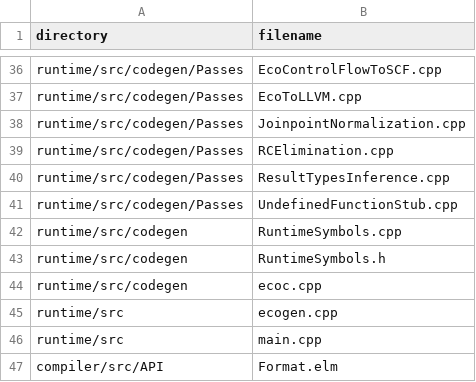
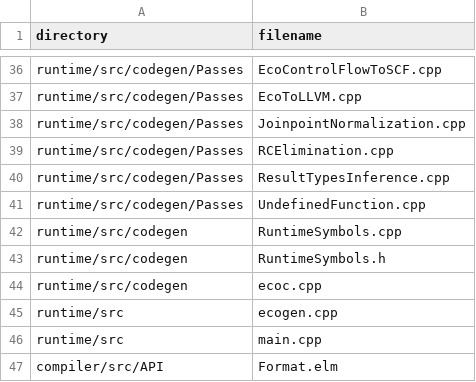
Before and after one commit to eco-lang/eco-runtime, a CSV file: design_docs/all-sources.csv, drawn as a sheet; only a part is shown, gaps mark what is left out.

```diff
--- a/design_docs/all-sources.csv
+++ b/design_docs/all-sources.csv
@@ -40,3 +40,3 @@ runtime/src/codegen/Passes,RCElimination.cpp
 runtime/src/codegen/Passes,ResultTypesInference.cpp
-runtime/src/codegen/Passes,UndefinedFunctionStub.cpp
+runtime/src/codegen/Passes,UndefinedFunction.cpp
 runtime/src/codegen,RuntimeSymbols.cpp
```
Also changed, not shown: design_docs/invariants.csv, 10 other files.
